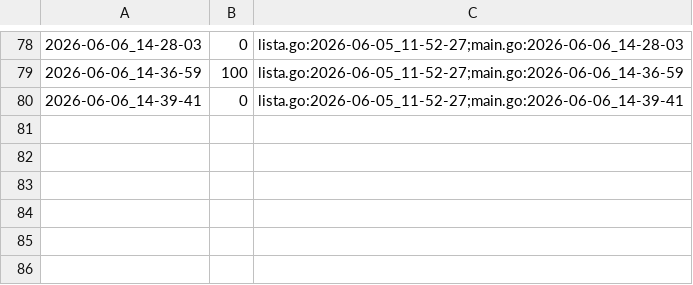
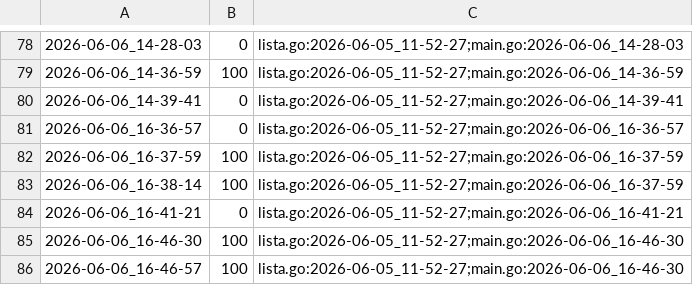
Before and after one commit to qxcode-course/ed-seg-bloco-a-Rafaz666, a CSV file: .tko/track/es@editorint/track.csv, drawn as a sheet; only a part is shown, gaps mark what is left out.

```diff
--- a/.tko/track/es@editorint/track.csv
+++ b/.tko/track/es@editorint/track.csv
@@ -80 +80,7 @@
 2026-06-06_14-39-41,0,lista.go:2026-06-05_11-52-27;main.go:2026-06-06_14-39-41
+2026-06-06_16-36-57,0,lista.go:2026-06-05_11-52-27;main.go:2026-06-06_16-36-57
+2026-06-06_16-37-59,100,lista.go:2026-06-05_11-52-27;main.go:2026-06-06_16-37-59
+2026-06-06_16-38-14,100,lista.go:2026-06-05_11-52-27;main.go:2026-06-06_16-37-59
+2026-06-06_16-41-21,0,lista.go:2026-06-05_11-52-27;main.go:2026-06-06_16-41-21
+2026-06-06_16-46-30,100,lista.go:2026-06-05_11-52-27;main.go:2026-06-06_16-46-30
+2026-06-06_16-46-57,100,lista.go:2026-06-05_11-52-27;main.go:2026-06-06_16-46-30
```
Also changed, not shown: .tko/track/es@lista_d4/track.csv, 20 other files.
